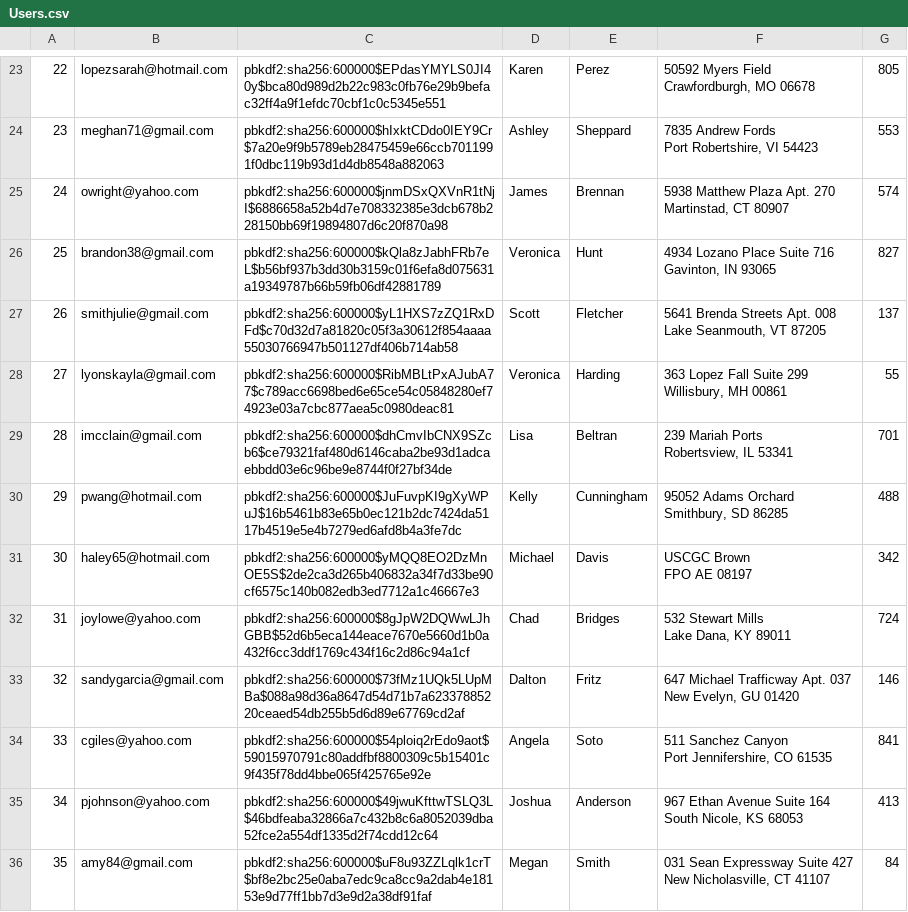
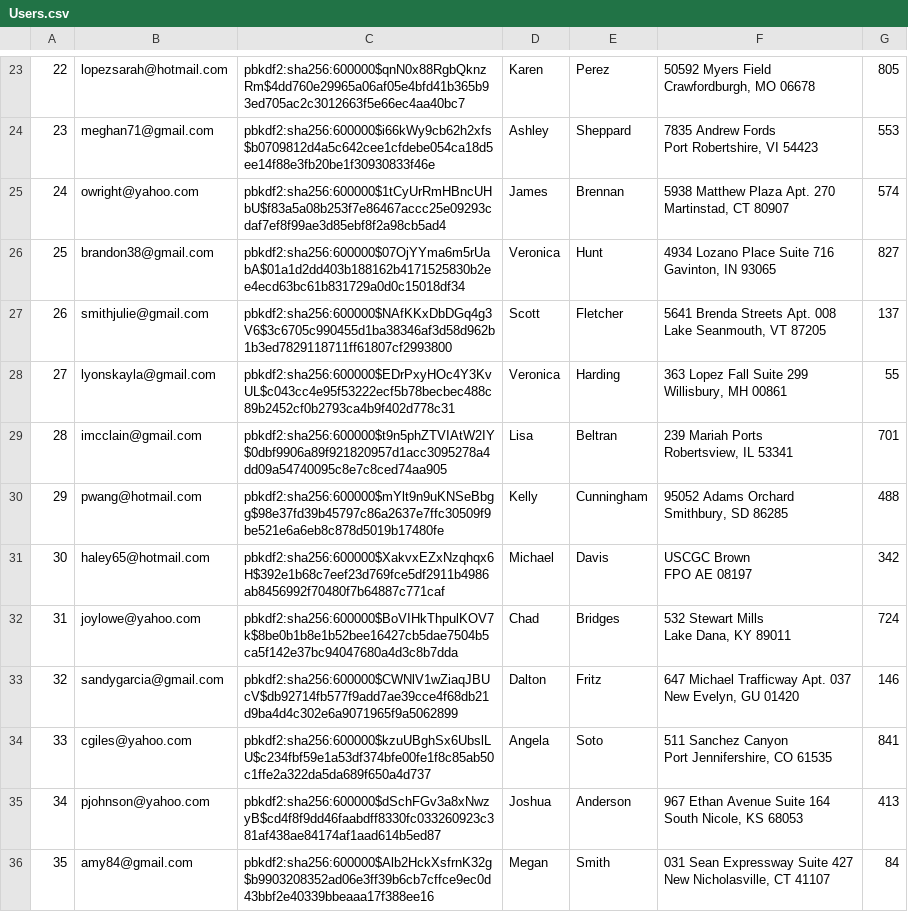
Before and after one commit to MikeandIkes123/Temoo, a CSV file: db/generated/Users.csv, drawn as a sheet; only a part is shown, gaps mark what is left out; the diff covers the shown part only; the diff names each change by its address in the sheet, - before the commit and + after, or states it on an @@ line.

```diff
--- a/db/generated/Users.csv
+++ b/db/generated/Users.csv
-C23: pbkdf2:sha256:600000$EPdasYMYLS0JI40y$bca80d989d2b22c983c0fb76e29b9befac32ff4a9f1efdc70cbf1c0c5345e551
+C23: pbkdf2:sha256:600000$qnN0x88RgbQknzRm$4dd760e29965a06af05e4bfd41b365b93ed705ac2c3012663f5e66ec4aa40bc7
-C24: pbkdf2:sha256:600000$hIxktCDdo0IEY9Cr$7a20e9f9b5789eb28475459e66ccb7011991f0dbc119b93d1d4db8548a882063
+C24: pbkdf2:sha256:600000$i66kWy9cb62h2xfs$b0709812d4a5c642cee1cfdebe054ca18d5ee14f88e3fb20be1f30930833f46e
-C25: pbkdf2:sha256:600000$jnmDSxQXVnR1tNjI$6886658a52b4d7e708332385e3dcb678b228150bb69f19894807d6c20f870a98
+C25: pbkdf2:sha256:600000$1tCyUrRmHBncUHbU$f83a5a08b253f7e86467accc25e09293cdaf7ef8f99ae3d85ebf8f2a98cb5ad4
-C26: pbkdf2:sha256:600000$kQla8zJabhFRb7eL$b56bf937b3dd30b3159c01f6efa8d075631a19349787b66b59fb06df42881789
+C26: pbkdf2:sha256:600000$07OjYYma6m5rUabA$01a1d2dd403b188162b4171525830b2ee4ecd63bc61b831729a0d0c15018df34
-C27: pbkdf2:sha256:600000$yL1HXS7zZQ1RxDFd$c70d32d7a81820c05f3a30612f854aaaa55030766947b501127df406b714ab58
+C27: pbkdf2:sha256:600000$NAfKKxDbDGq4g3V6$3c6705c990455d1ba38346af3d58d962b1b3ed7829118711ff61807cf2993800
-C28: pbkdf2:sha256:600000$RibMBLtPxAJubA77$c789acc6698bed6e65ce54c05848280ef74923e03a7cbc877aea5c0980deac81
+C28: pbkdf2:sha256:600000$EDrPxyHOc4Y3KvUL$c043cc4e95f53222ecf5b78becbec488c89b2452cf0b2793ca4b9f402d778c31
-C29: pbkdf2:sha256:600000$dhCmvIbCNX9SZcb6$ce79321faf480d6146caba2be93d1adcaebbdd03e6c96be9e8744f0f27bf34de
+C29: pbkdf2:sha256:600000$t9n5phZTVIAtW2IY$0dbf9906a89f921820957d1acc3095278a4dd09a54740095c8e7c8ced74aa905
-C30: pbkdf2:sha256:600000$JuFuvpKI9gXyWPuJ$16b5461b83e65b0ec121b2dc7424da5117b4519e5e4b7279ed6afd8b4a3fe7dc
+C30: pbkdf2:sha256:600000$mYlt9n9uKNSeBbgg$98e37fd39b45797c86a2637e7ffc30509f9be521e6a6eb8c878d5019b17480fe
-C31: pbkdf2:sha256:600000$yMQQ8EO2DzMnOE5S$2de2ca3d265b406832a34f7d33be90cf6575c140b082edb3ed7712a1c46667e3
+C31: pbkdf2:sha256:600000$XakvxEZxNzqhqx6H$392e1b68c7eef23d769fce5df2911b4986ab8456992f70480f7b64887c771caf
-C32: pbkdf2:sha256:600000$8gJpW2DQWwLJhGBB$52d6b5eca144eace7670e5660d1b0a432f6cc3ddf1769c434f16c2d86c94a1cf
+C32: pbkdf2:sha256:600000$BoVIHkThpulKOV7k$8be0b1b8e1b52bee16427cb5dae7504b5ca5f142e37bc94047680a4d3c8b7dda
-C33: pbkdf2:sha256:600000$73fMz1UQk5LUpMBa$088a98d36a8647d54d71b7a62337885220ceaed54db255b5d6d89e67769cd2af
+C33: pbkdf2:sha256:600000$CWNlV1wZiaqJBUcV$db92714fb577f9add7ae39cce4f68db21d9ba4d4c302e6a9071965f9a5062899
-C34: pbkdf2:sha256:600000$54ploiq2rEdo9aot$59015970791c80addfbf8800309c5b15401c9f435f78dd4bbe065f425765e92e
+C34: pbkdf2:sha256:600000$kzuUBghSx6UbslLU$c234fbf59e1a53df374bfe00fe1f8c85ab50c1ffe2a322da5da689f650a4d737
-C35: pbkdf2:sha256:600000$49jwuKfttwTSLQ3L$46bdfeaba32866a7c432b8c6a8052039dba52fce2a554df1335d2f74cdd12c64
+C35: pbkdf2:sha256:600000$dSchFGv3a8xNwzyB$cd4f8f9dd46faabdff8330fc033260923c381af438ae84174af1aad614b5ed87
-C36: pbkdf2:sha256:600000$uF8u93ZZLqlk1crT$bf8e2bc25e0aba7edc9ca8cc9a2dab4e18153e9d77ff1bb7d3e9d2a38df91faf
+C36: pbkdf2:sha256:600000$Alb2HckXsfrnK32g$b9903208352ad06e3ff39b6cb7cffce9ec0d43bbf2e40339bbeaaa17f388ee16
```
Also changed, not shown: 96 edited cells elsewhere in this file, db/generated/Purchases.csv, 5 other files.
